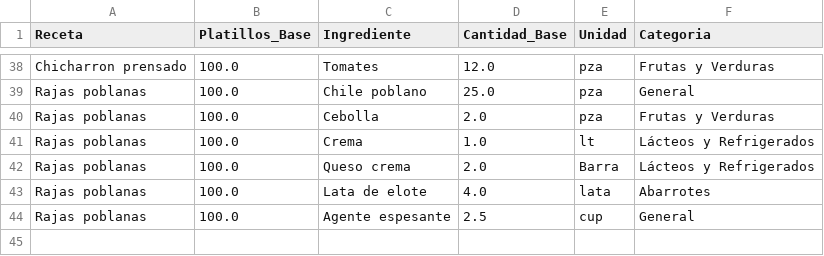
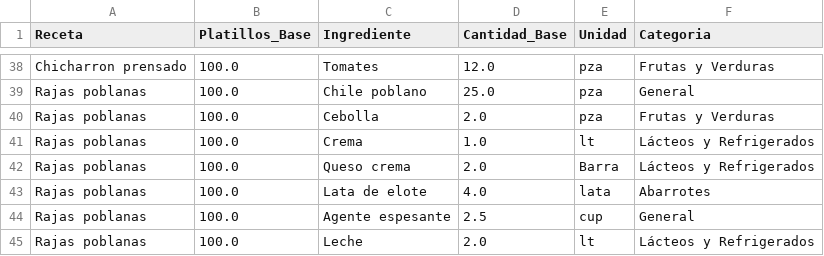
Before and after one commit to Edchvz/Medher-Banquetes, a CSV file: recetas_base.csv, drawn as a sheet; only a part is shown, gaps mark what is left out.

Commit message:
Sincronización de recetas

```diff
--- a/recetas_base.csv
+++ b/recetas_base.csv
@@ -44 +44,2 @@ Rajas poblanas,100.0,Lata de elote,4.0,lata,Abarrotes
 Rajas poblanas,100.0,Agente espesante,2.5,cup,General
+Rajas poblanas,100.0,Leche,2.0,lt,Lácteos y Refrigerados
```
